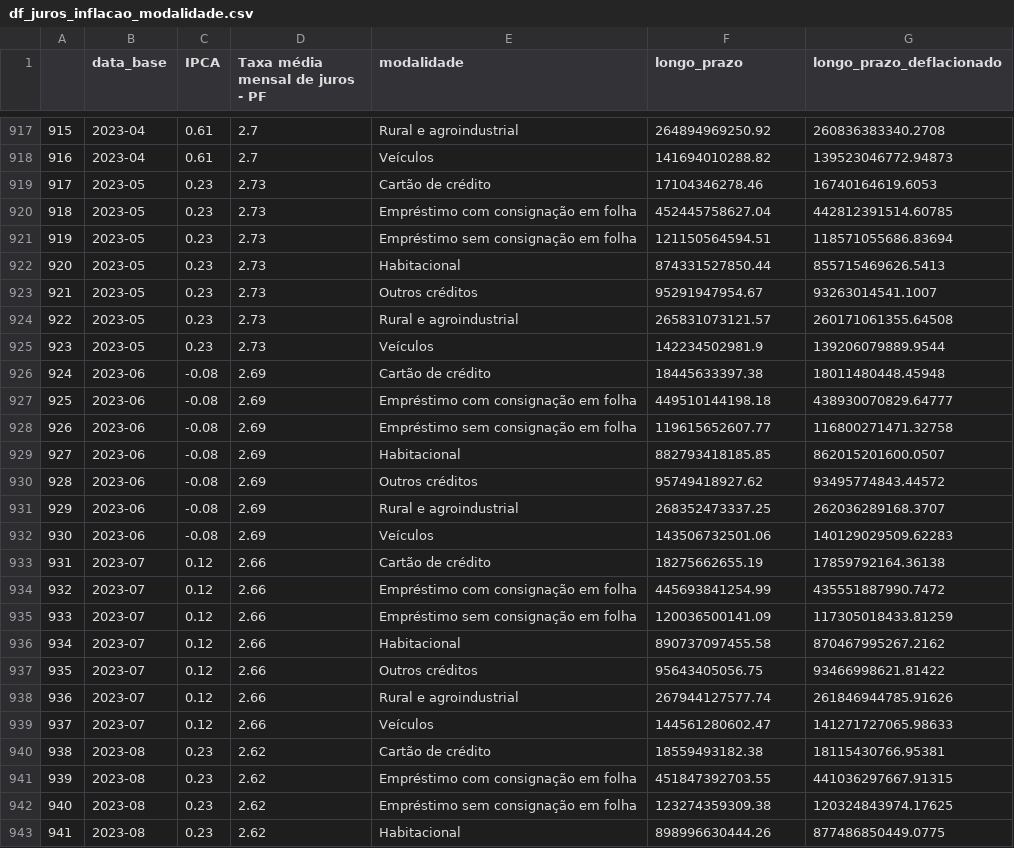
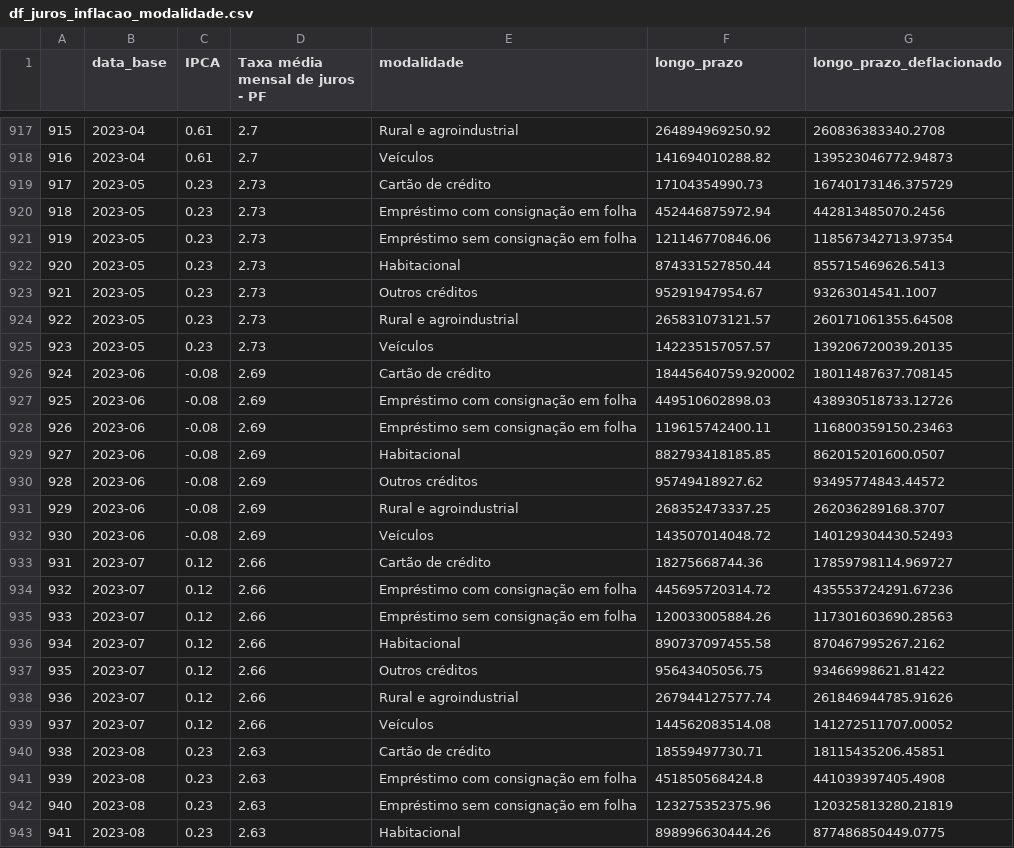
Before and after one commit to monitordoendividamento/monitor, a CSV file: df_juros_inflacao_modalidade.csv, drawn as a sheet; only a part is shown, gaps mark what is left out; the diff covers the shown part only.

```diff
--- a/df_juros_inflacao_modalidade.csv
+++ b/df_juros_inflacao_modalidade.csv
@@ -918,5 +918,5 @@
 916,2023-04,0.61,2.7,Veículos,141694010288.82,139523046772.94873
-917,2023-05,0.23,2.73,Cartão de crédito,17104346278.46,16740164619.6053
-918,2023-05,0.23,2.73,Empréstimo com consignação em folha,452445758627.04,442812391514.60785
-919,2023-05,0.23,2.73,Empréstimo sem consignação em folha,121150564594.51,118571055686.83694
+917,2023-05,0.23,2.73,Cartão de crédito,17104354990.73,16740173146.375729
+918,2023-05,0.23,2.73,Empréstimo com consignação em folha,452446875972.94,442813485070.2456
+919,2023-05,0.23,2.73,Empréstimo sem consignação em folha,121146770846.06,118567342713.97354
 920,2023-05,0.23,2.73,Habitacional,874331527850.44,855715469626.5413
@@ -924,6 +924,6 @@
 922,2023-05,0.23,2.73,Rural e agroindustrial,265831073121.57,260171061355.64508
-923,2023-05,0.23,2.73,Veículos,142234502981.9,139206079889.9544
-924,2023-06,-0.08,2.69,Cartão de crédito,18445633397.38,18011480448.45948
-925,2023-06,-0.08,2.69,Empréstimo com consignação em folha,449510144198.18,438930070829.64777
-926,2023-06,-0.08,2.69,Empréstimo sem consignação em folha,119615652607.77,116800271471.32758
+923,2023-05,0.23,2.73,Veículos,142235157057.57,139206720039.20135
+924,2023-06,-0.08,2.69,Cartão de crédito,18445640759.920002,18011487637.708145
+925,2023-06,-0.08,2.69,Empréstimo com consignação em folha,449510602898.03,438930518733.12726
+926,2023-06,-0.08,2.69,Empréstimo sem consignação em folha,119615742400.11,116800359150.23463
 927,2023-06,-0.08,2.69,Habitacional,882793418185.85,862015201600.0507
@@ -931,6 +931,6 @@
 929,2023-06,-0.08,2.69,Rural e agroindustrial,268352473337.25,262036289168.3707
-930,2023-06,-0.08,2.69,Veículos,143506732501.06,140129029509.62283
-931,2023-07,0.12,2.66,Cartão de crédito,18275662655.19,17859792164.36138
-932,2023-07,0.12,2.66,Empréstimo com consignação em folha,445693841254.99,435551887990.7472
-933,2023-07,0.12,2.66,Empréstimo sem consignação em folha,120036500141.09,117305018433.81259
+930,2023-06,-0.08,2.69,Veículos,143507014048.72,140129304430.52493
+931,2023-07,0.12,2.66,Cartão de crédito,18275668744.36,17859798114.969727
+932,2023-07,0.12,2.66,Empréstimo com consignação em folha,445695720314.72,435553724291.67236
+933,2023-07,0.12,2.66,Empréstimo sem consignação em folha,120033005884.26,117301603690.28563
 934,2023-07,0.12,2.66,Habitacional,890737097455.58,870467995267.2162
@@ -938,6 +938,6 @@
 936,2023-07,0.12,2.66,Rural e agroindustrial,267944127577.74,261846944785.91626
-937,2023-07,0.12,2.66,Veículos,144561280602.47,141271727065.98633
-938,2023-08,0.23,2.62,Cartão de crédito,18559493182.38,18115430766.95381
-939,2023-08,0.23,2.62,Empréstimo com consignação em folha,451847392703.55,441036297667.91315
-940,2023-08,0.23,2.62,Empréstimo sem consignação em folha,123274359309.38,120324843974.17625
-941,2023-08,0.23,2.62,Habitacional,898996630444.26,877486850449.0775
+937,2023-07,0.12,2.66,Veículos,144562083514.08,141272511707.00052
+938,2023-08,0.23,2.63,Cartão de crédito,18559497730.71,18115435206.45851
+939,2023-08,0.23,2.63,Empréstimo com consignação em folha,451850568424.8,441039397405.4908
+940,2023-08,0.23,2.63,Empréstimo sem consignação em folha,123275352375.96,120325813280.21819
+941,2023-08,0.23,2.63,Habitacional,898996630444.26,877486850449.0775
```
Also changed, not shown: 7 added rows and 7 edited cells elsewhere in this file, df_desemprego_divida_grupo.csv, df_juros_divida_modalidade.csv, 9 other files.
